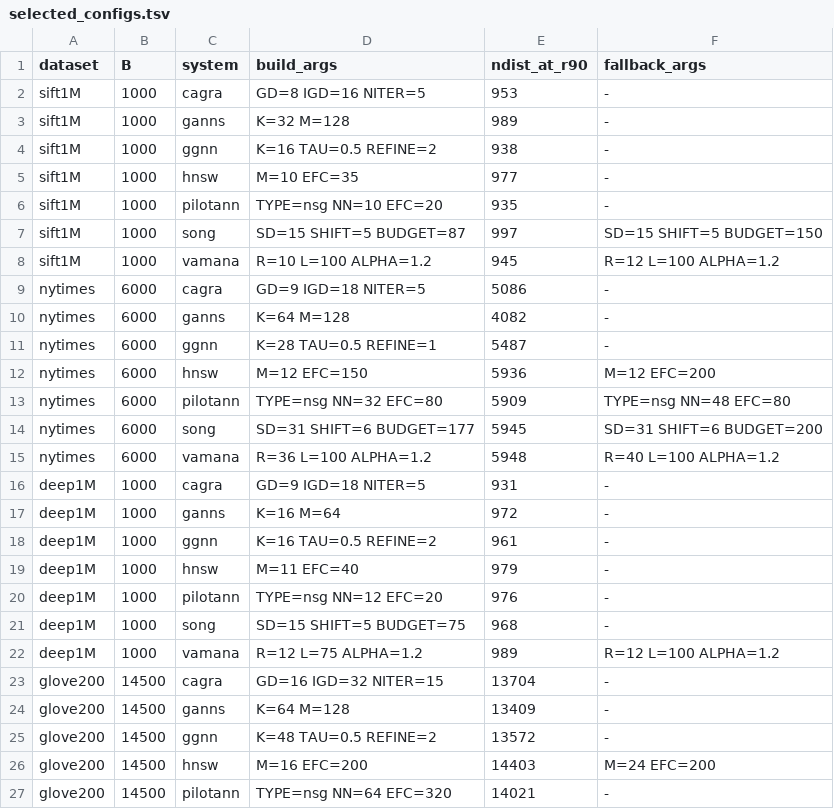
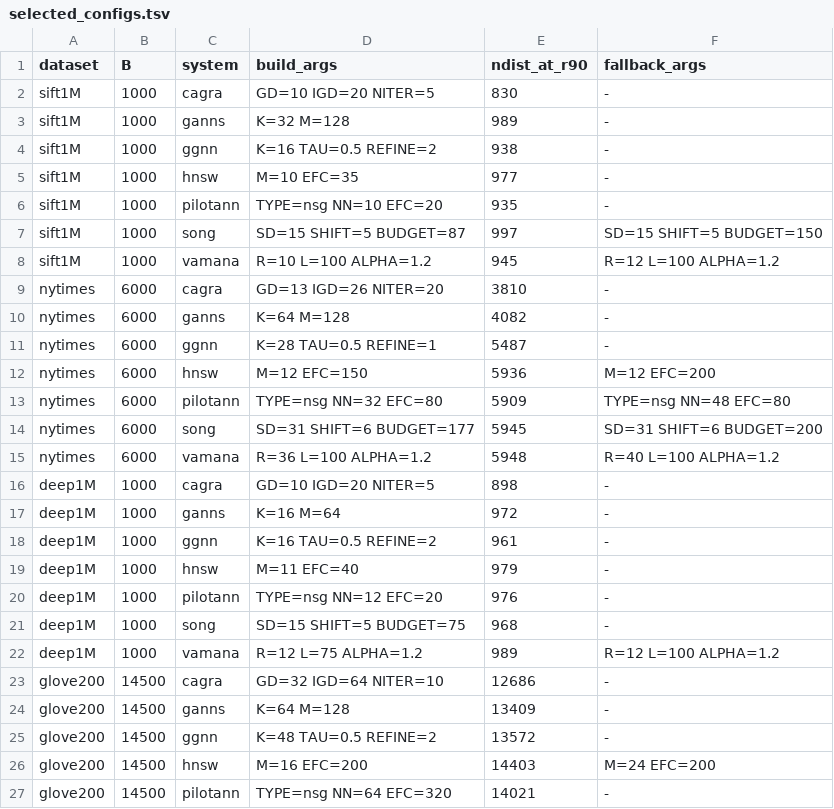
Before and after one commit to TreeAI-Lab/GPU-Graph-ANNS-Bench, a TSV file: experiments/construction/selected_configs.tsv, drawn as a sheet; only a part is shown.

Commit message:
feat(construction): select CAGRA at a comparable QPS for Table 7
Within the distance bound B alone, CAGRA got sparse graphs whose GPU QPS was 0.39 to 0.92 of that of GANNS.
CAGRA now also has to reach 95% of the GPU QPS of GANNS at Recall@10 = 0.9. Add select_cagra_qps.sh and the
44 measured candidates, and update the four CAGRA rows of selected_configs.tsv and the README.

```diff
--- a/experiments/construction/selected_configs.tsv
+++ b/experiments/construction/selected_configs.tsv
@@ -1,3 +1,3 @@
 dataset	B	system	build_args	ndist_at_r90	fallback_args
-sift1M	1000	cagra	GD=8 IGD=16 NITER=5	953	-
+sift1M	1000	cagra	GD=10 IGD=20 NITER=5	830	-
 sift1M	1000	ganns	K=32 M=128	989	-
@@ -8,3 +8,3 @@ sift1M	1000	song	SD=15 SHIFT=5 BUDGET=87	997	SD=15 SHIFT=5 BUDGET=150
 sift1M	1000	vamana	R=10 L=100 ALPHA=1.2	945	R=12 L=100 ALPHA=1.2
-nytimes	6000	cagra	GD=9 IGD=18 NITER=5	5086	-
+nytimes	6000	cagra	GD=13 IGD=26 NITER=20	3810	-
 nytimes	6000	ganns	K=64 M=128	4082	-
@@ -15,3 +15,3 @@ nytimes	6000	song	SD=31 SHIFT=6 BUDGET=177	5945	SD=31 SHIFT=6 BUDGET=200
 nytimes	6000	vamana	R=36 L=100 ALPHA=1.2	5948	R=40 L=100 ALPHA=1.2
-deep1M	1000	cagra	GD=9 IGD=18 NITER=5	931	-
+deep1M	1000	cagra	GD=10 IGD=20 NITER=5	898	-
 deep1M	1000	ganns	K=16 M=64	972	-
@@ -22,3 +22,3 @@ deep1M	1000	song	SD=15 SHIFT=5 BUDGET=75	968	-
 deep1M	1000	vamana	R=12 L=75 ALPHA=1.2	989	R=12 L=100 ALPHA=1.2
-glove200	14500	cagra	GD=16 IGD=32 NITER=15	13704	-
+glove200	14500	cagra	GD=32 IGD=64 NITER=10	12686	-
 glove200	14500	ganns	K=64 M=128	13409	-
```
Also changed, not shown: 3 other files.
